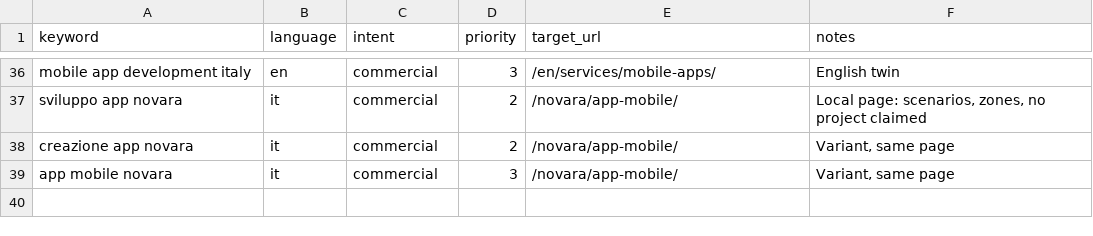
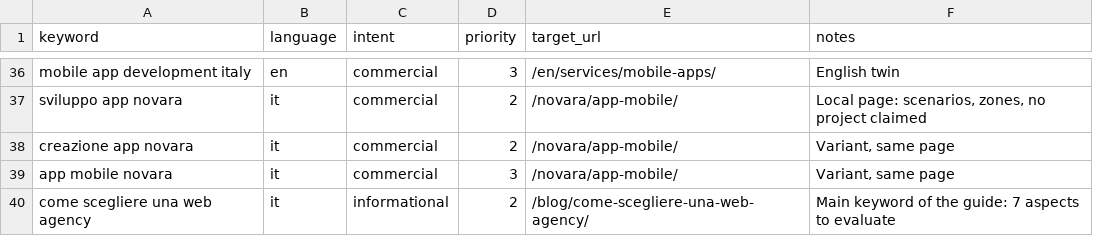
Before and after one commit to TiTechDigital/TiTechWebsite, a CSV file: docs/keywords.csv, drawn as a sheet; only a part is shown, gaps mark what is left out; the diff names each change by its address in the sheet, - before the commit and + after, or states it on an @@ line.

```diff
--- a/docs/keywords.csv
+++ b/docs/keywords.csv
+row 40: come scegliere una web agency | it | informational | 2 | /blog/come-scegliere-una-web-agency/ | Main keyword of the guide: 7 aspects to evaluate
```
Also changed, not shown: 7 other files.
